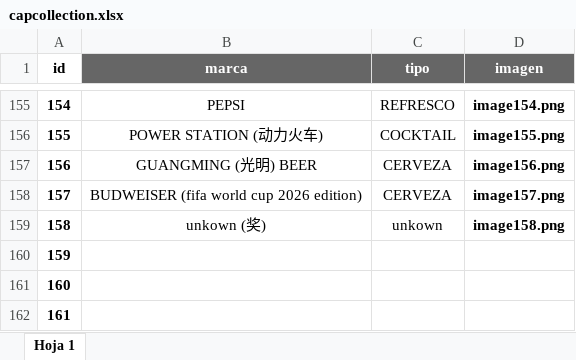
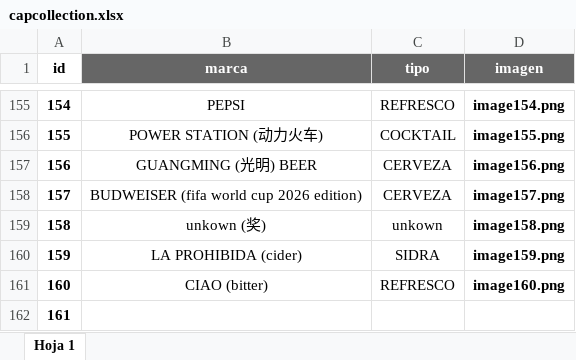
Before and after one commit to mariaazcona/BottleCapCollection, an Excel workbook: assets/data/capcollection.xlsx, sheet Hoja 1, drawn as a sheet; only a part is shown, gaps mark what is left out; values as stored, in another font and other column widths than the file's, no borders; conditional formats not drawn; the diff names each change by its address in the sheet, - before the commit and + after, or states it on an @@ line.

```diff
--- a/assets/data/capcollection.xlsx (sheet Hoja 1)
+++ b/assets/data/capcollection.xlsx (sheet Hoja 1)
-B160 (marca): (empty)
+B160 (marca): LA PROHIBIDA (cider)
-C160 (tipo): (empty)
+C160 (tipo): SIDRA
-D160 (imagen): (empty)
+D160 (imagen): image159.png
-B161 (marca): (empty)
+B161 (marca): CIAO (bitter)
-C161 (tipo): (empty)
+C161 (tipo): REFRESCO
-D161 (imagen): (empty)
+D161 (imagen): image160.png
```
Also changed, not shown: 4 other files.
